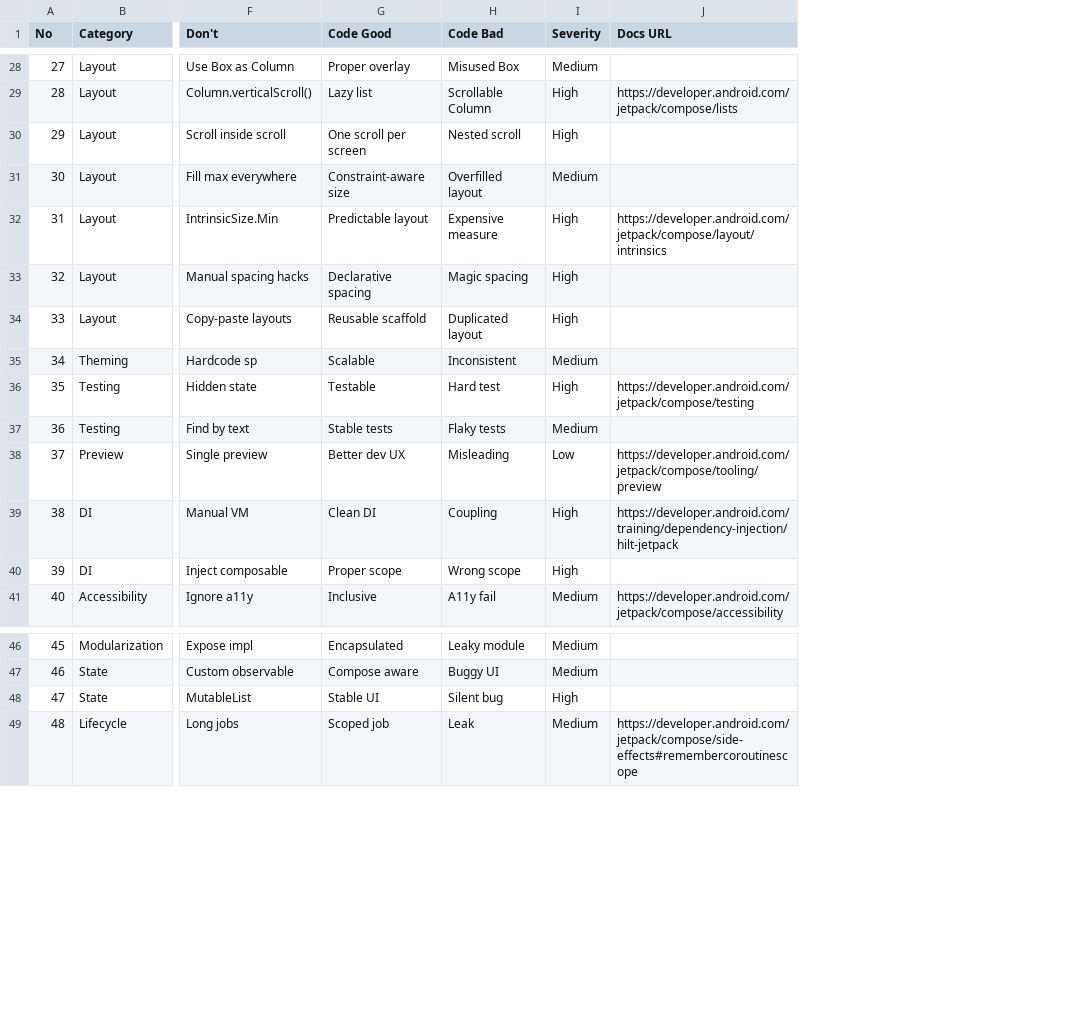
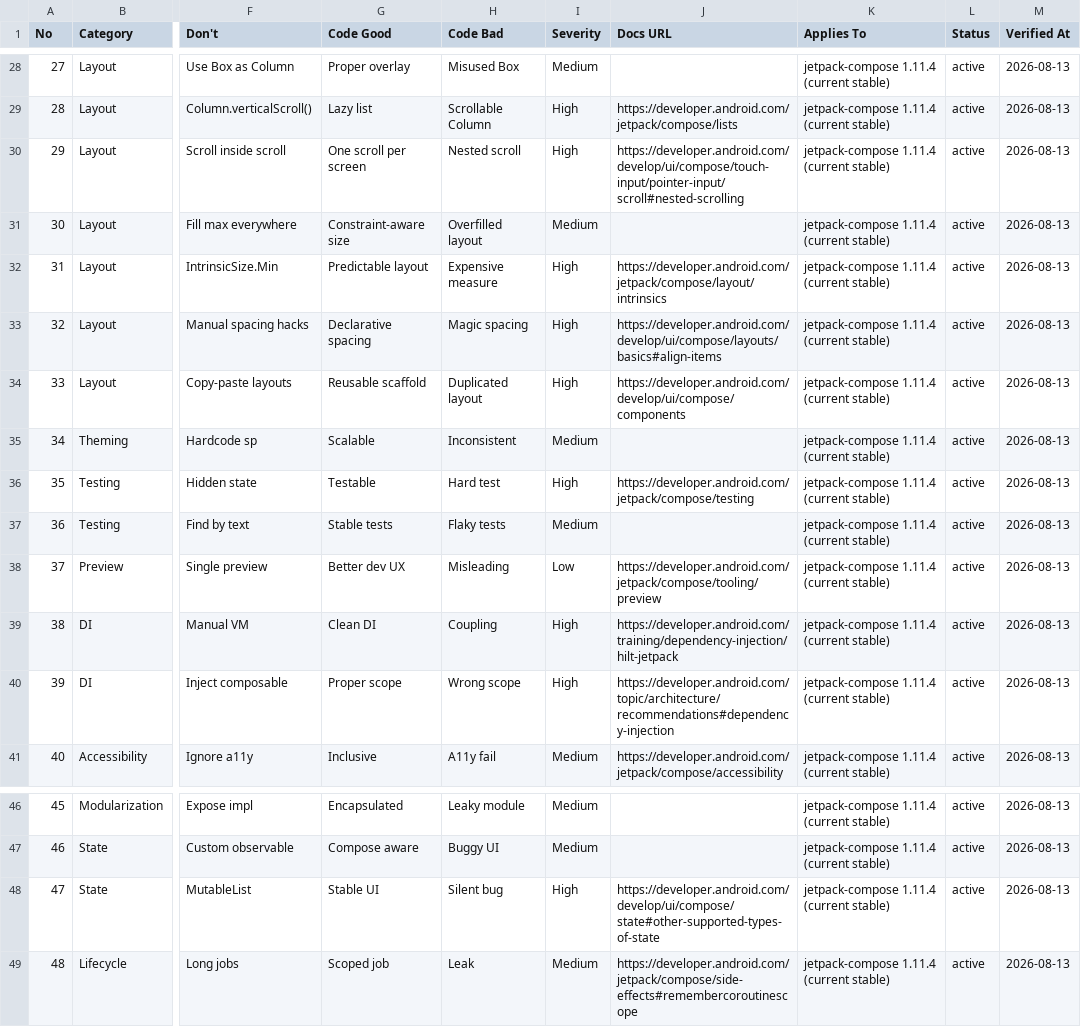
Before and after one commit to joaoguirunas/team-os, a CSV file: .claude/skills/ui-ux-pro-max/data/stacks/jetpack-compose.csv, drawn as a sheet; only a part is shown, gaps mark what is left out; the diff covers the shown part only; the diff names each change by its address in the sheet, - before the commit and + after, or states it on an @@ line.

```diff
--- a/.claude/skills/ui-ux-pro-max/data/stacks/jetpack-compose.csv
+++ b/.claude/skills/ui-ux-pro-max/data/stacks/jetpack-compose.csv
+column K (Applies To), rows 28-41: all jetpack-compose 1.11.4 (current stable); rows 46-49: all jetpack-compose 1.11.4 (current stable)
+column L (Status), rows 28-41: all active; rows 46-49: all active
+column M (Verified At), rows 28-41: all 2026-08-13; rows 46-49: all 2026-08-13
-J30 (Docs URL): (empty)
+J30 (Docs URL): https://developer.android.com/develop/ui/compose/touch-input/pointer-input/scroll#nested-scrolling
-J33 (Docs URL): (empty)
+J33 (Docs URL): https://developer.android.com/develop/ui/compose/layouts/basics#align-items
-J34 (Docs URL): (empty)
+J34 (Docs URL): https://developer.android.com/develop/ui/compose/components
-J40 (Docs URL): (empty)
+J40 (Docs URL): https://developer.android.com/topic/architecture/recommendations#dependency-injection
-J48 (Docs URL): (empty)
+J48 (Docs URL): https://developer.android.com/develop/ui/compose/state#other-supported-types-of-state
```
Also changed, not shown: 9 edited cells elsewhere in this file, .claude/skills/ui-ux-pro-max/data/colors.csv, .claude/skills/ui-ux-pro-max/data/stacks/html-tailwind.csv, 50 other files.
